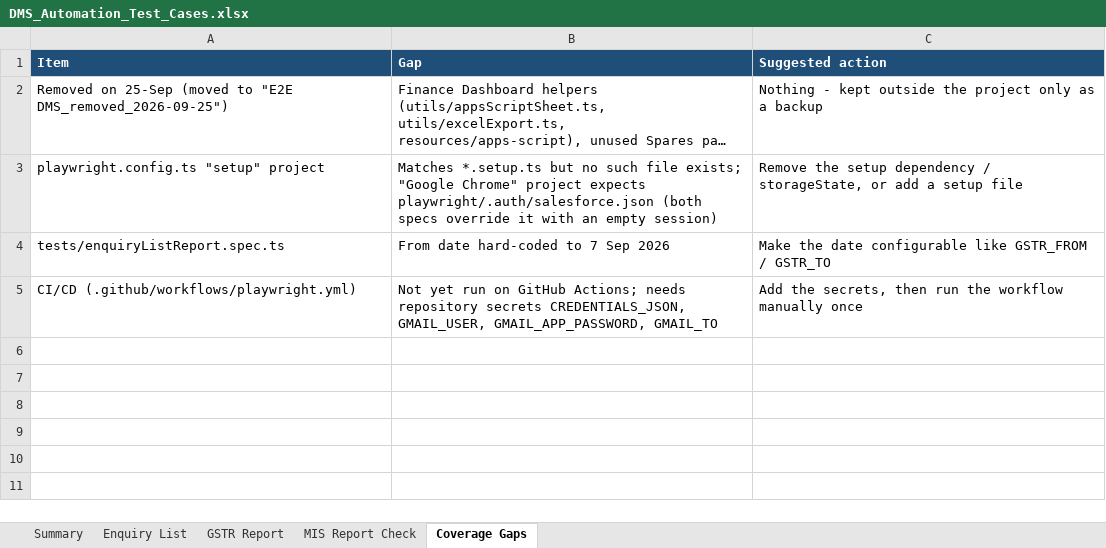
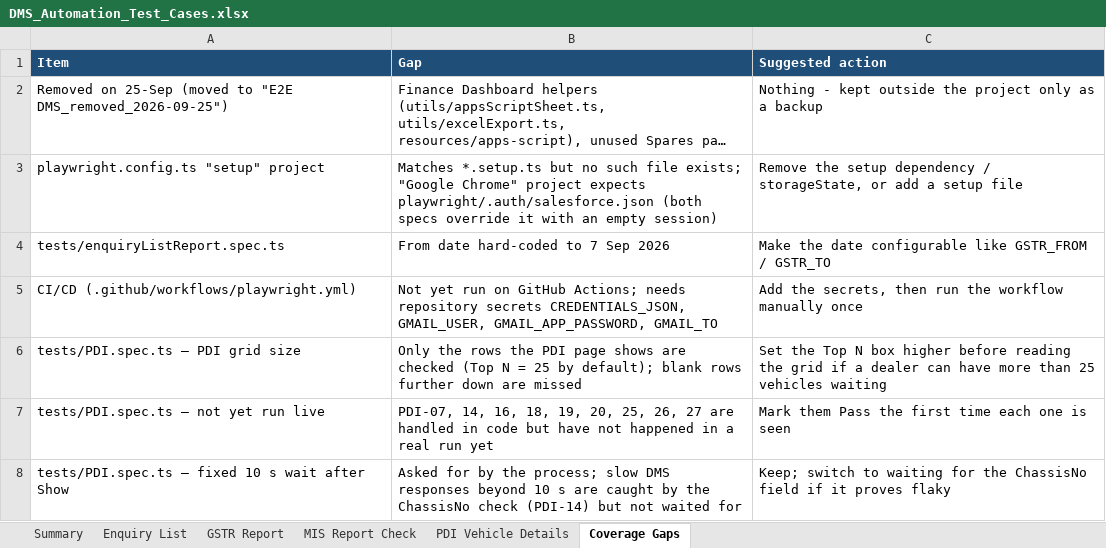
Before and after one commit to sunita-river/E2E-DMS, an Excel workbook: Test Cases/DMS_Automation_Test_Cases.xlsx, sheet Coverage Gaps, drawn as a sheet; long unchanged cells end in …; values as stored, in another font and other column widths than the file's, no borders; the diff names each change by its address in the sheet, - before the commit and + after, or states it on an @@ line.

```diff
--- a/Test Cases/DMS_Automation_Test_Cases.xlsx (sheet Coverage Gaps)
+++ b/Test Cases/DMS_Automation_Test_Cases.xlsx (sheet Coverage Gaps)
+sheet tab: PDI Vehicle Details
+row 6: tests/PDI.spec.ts — PDI grid size | Only the rows the PDI page shows are checked (Top N = 25 by default); blank rows further down are missed | Set the Top N box higher before reading the grid if a dealer can have more than 25 vehicles waiting
+row 7: tests/PDI.spec.ts — not yet run live | PDI-07, 14, 16, 18, 19, 20, 25, 26, 27 are handled in code but have not happened in a real run yet | Mark them Pass the first time each one is seen
+row 8: tests/PDI.spec.ts — fixed 10 s wait after Show | Asked for by the process; slow DMS responses beyond 10 s are caught by the ChassisNo check (PDI-14) but not waited for | Keep; switch to waiting for the ChassisNo field if it proves flaky
```
Also changed, not shown: sheet Summary, 9 other files.
